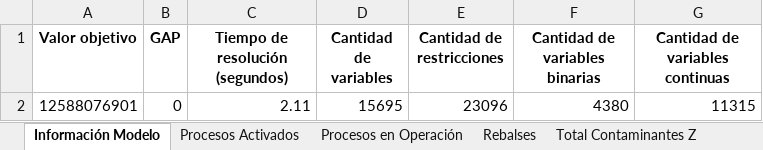
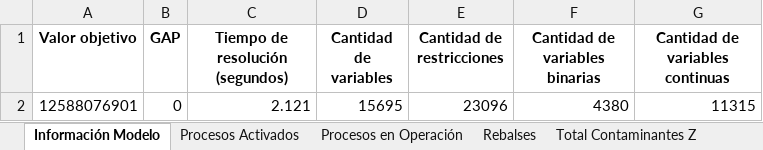
Before and after one commit to LucasReds/Entrega2Opti, an Excel workbook: Resultados_Optimización.xlsx, sheet Información Modelo, drawn as a sheet; values as stored, in another font and other column widths than the file's, no borders; the diff names each change by its address in the sheet, - before the commit and + after, or states it on an @@ line.

```diff
--- a/Resultados_Optimización.xlsx (sheet Información Modelo)
+++ b/Resultados_Optimización.xlsx (sheet Información Modelo)
-C2 (Tiempo de resolución (segundos)): 2.11
+C2 (Tiempo de resolución (segundos)): 2.121
```
Also changed, not shown: 29 other files.
